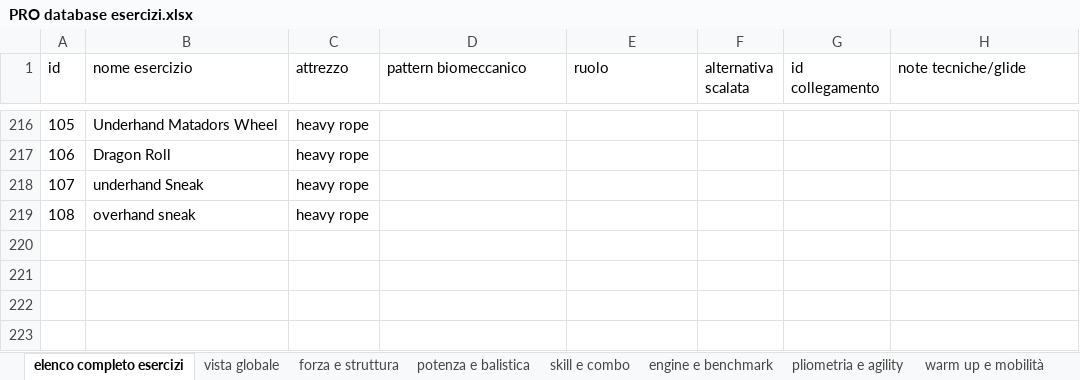
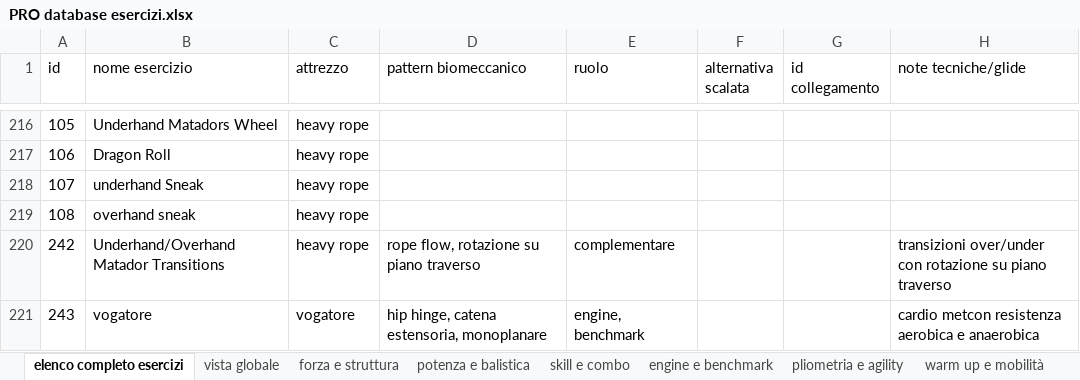
Before and after one commit to firenzepersonaltrainer-droid/Area46_App, an Excel workbook: PRO database esercizi.xlsx, sheet elenco completo esercizi, drawn as a sheet; only a part is shown, gaps mark what is left out; values as stored, in another font and other column widths than the file's, no borders; the diff names each change by its address in the sheet, - before the commit and + after, or states it on an @@ line.

```diff
--- a/PRO database esercizi.xlsx (sheet elenco completo esercizi)
+++ b/PRO database esercizi.xlsx (sheet elenco completo esercizi)
+row 220: 242 | Underhand/Overhand Matador Transitions | heavy rope | rope flow, rotazione su piano traverso | complementare |  |  | transizioni over/under con rotazione su piano traverso
+row 221: 243 | vogatore | vogatore | hip hinge, catena estensoria, monoplanare | engine, benchmark |  |  | cardio metcon resistenza aerobica e anaerobica
```
Also changed, not shown: sheet PRO, sheet REGISTRO PERIODIZZAZIONE PRO, sheet vista globale, sheet skill e combo, sheet engine e benchmark, database esercizi Lab.xlsx, 8 other files.
